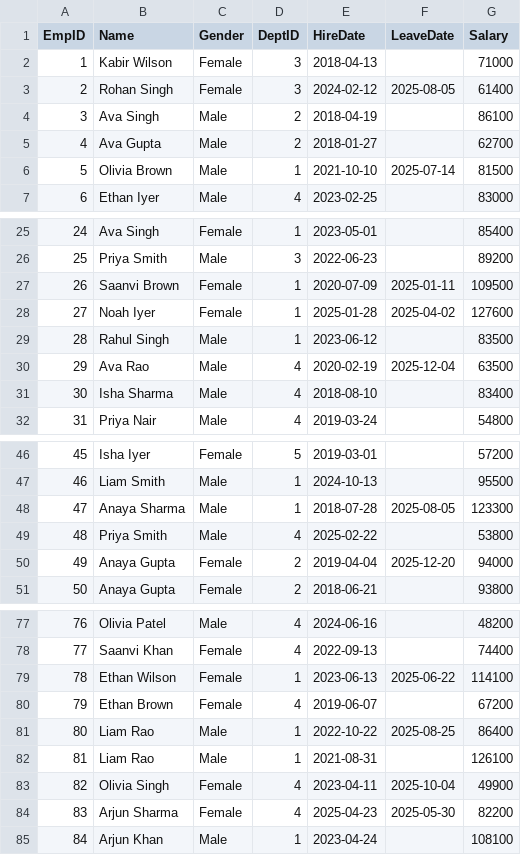
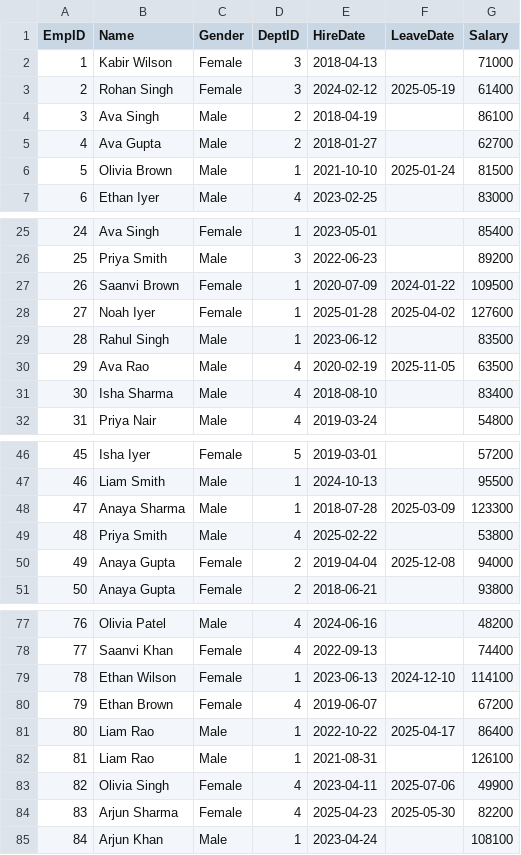
Before and after one commit to skssohail07/claude-automation-report, a CSV file: Data/csv/employees.csv, drawn as a sheet; only a part is shown, gaps mark what is left out; the diff covers the shown part only.

```diff
--- a/Data/csv/employees.csv
+++ b/Data/csv/employees.csv
@@ -2,6 +2,6 @@ EmpID,Name,Gender,DeptID,HireDate,LeaveDate,Salary
 1,Kabir Wilson,Female,3,2018-04-13,,71000
-2,Rohan Singh,Female,3,2024-02-12,2025-08-05,61400
+2,Rohan Singh,Female,3,2024-02-12,2025-05-19,61400
 3,Ava Singh,Male,2,2018-04-19,,86100
 4,Ava Gupta,Male,2,2018-01-27,,62700
-5,Olivia Brown,Male,1,2021-10-10,2025-07-14,81500
+5,Olivia Brown,Male,1,2021-10-10,2025-01-24,81500
 6,Ethan Iyer,Male,4,2023-02-25,,83000
@@ -26,6 +26,6 @@ EmpID,Name,Gender,DeptID,HireDate,LeaveDate,Salary
 25,Priya Smith,Male,3,2022-06-23,,89200
-26,Saanvi Brown,Female,1,2020-07-09,2025-01-11,109500
+26,Saanvi Brown,Female,1,2020-07-09,2024-01-22,109500
 27,Noah Iyer,Female,1,2025-01-28,2025-04-02,127600
 28,Rahul Singh,Male,1,2023-06-12,,83500
-29,Ava Rao,Male,4,2020-02-19,2025-12-04,63500
+29,Ava Rao,Male,4,2020-02-19,2025-11-05,63500
 30,Isha Sharma,Male,4,2018-08-10,,83400
@@ -47,5 +47,5 @@ EmpID,Name,Gender,DeptID,HireDate,LeaveDate,Salary
 46,Liam Smith,Male,1,2024-10-13,,95500
-47,Anaya Sharma,Male,1,2018-07-28,2025-08-05,123300
+47,Anaya Sharma,Male,1,2018-07-28,2025-03-09,123300
 48,Priya Smith,Male,4,2025-02-22,,53800
-49,Anaya Gupta,Female,2,2019-04-04,2025-12-20,94000
+49,Anaya Gupta,Female,2,2019-04-04,2025-12-08,94000
 50,Anaya Gupta,Female,2,2018-06-21,,93800
@@ -78,7 +78,7 @@ EmpID,Name,Gender,DeptID,HireDate,LeaveDate,Salary
 77,Saanvi Khan,Female,4,2022-09-13,,74400
-78,Ethan Wilson,Female,1,2023-06-13,2025-06-22,114100
+78,Ethan Wilson,Female,1,2023-06-13,2024-12-10,114100
 79,Ethan Brown,Female,4,2019-06-07,,67200
-80,Liam Rao,Male,1,2022-10-22,2025-08-25,86400
+80,Liam Rao,Male,1,2022-10-22,2025-04-17,86400
 81,Liam Rao,Male,1,2021-08-31,,126100
-82,Olivia Singh,Female,4,2023-04-11,2025-10-04,49900
+82,Olivia Singh,Female,4,2023-04-11,2025-07-06,49900
 83,Arjun Sharma,Female,4,2025-04-23,2025-05-30,82200
```
Also changed, not shown: 2 edited cells elsewhere in this file, Data/csv/hr_cases.csv, 3 other files.
